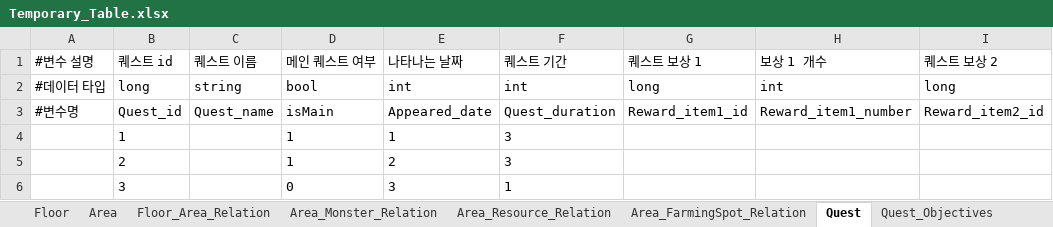
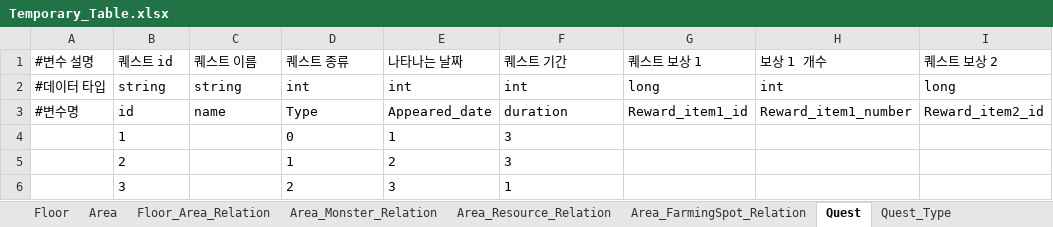
Before and after one commit to catsnakedog/DungeonRPGDataFile, an Excel workbook: Temporary_Table.xlsx, sheet Quest, drawn as a sheet; only a part is shown; values as stored, in another font and other column widths than the file's, no borders; the diff names each change by its address in the sheet, - before the commit and + after, or states it on an @@ line.

```diff
--- a/Temporary_Table.xlsx (sheet Quest)
+++ b/Temporary_Table.xlsx (sheet Quest)
+sheet tab: Quest_Type
-D1: 메인 퀘스트 여부
+D1: 퀘스트 종류
-B2 (퀘스트 id): long
+B2 (퀘스트 id): string
-D2 (퀘스트 종류): bool
+D2 (퀘스트 종류): int
-B3 (퀘스트 id): Quest_id
+B3 (퀘스트 id): id
-C3 (퀘스트 이름): Quest_name
+C3 (퀘스트 이름): name
-D3 (퀘스트 종류): isMain
+D3 (퀘스트 종류): Type
-F3 (퀘스트 기간): Quest_duration
+F3 (퀘스트 기간): duration
-D4 (퀘스트 종류): 1
+D4 (퀘스트 종류): 0
-D6 (퀘스트 종류): 0
+D6 (퀘스트 종류): 2
```
Also changed, not shown: Item_Info.xlsx, 1 other file.
